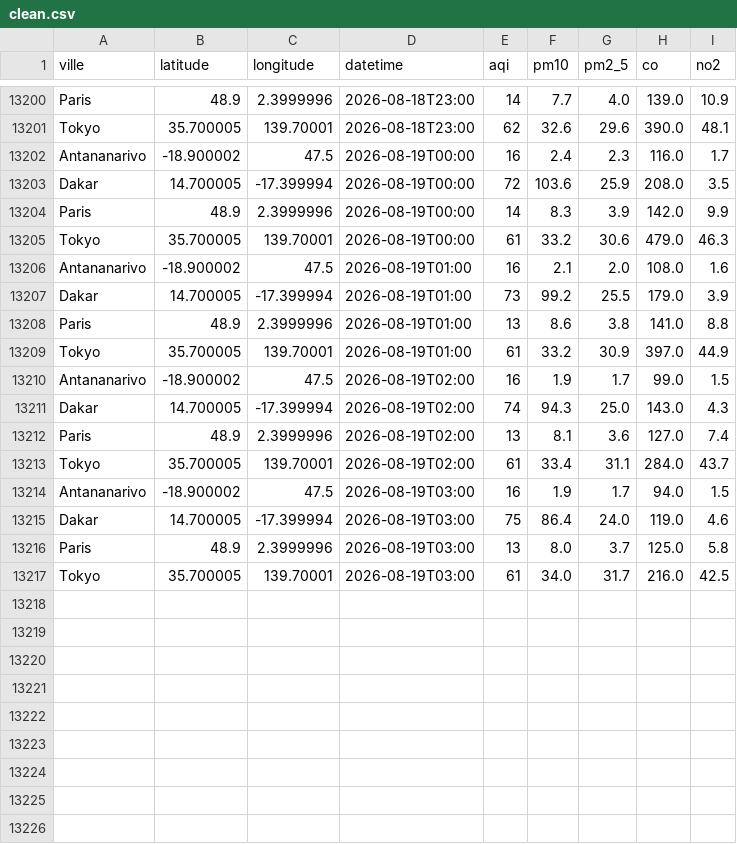
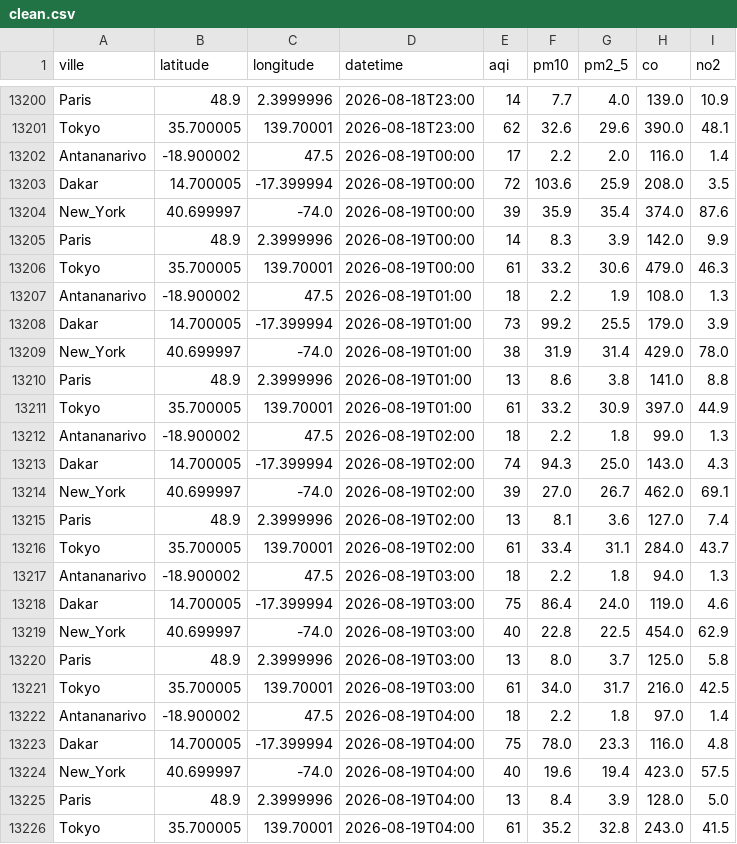
Before and after one commit to harentsoa259/DONNEE2-SquadAnalytics-1.0.1, a CSV file: data/clean/clean.csv, drawn as a sheet; only a part is shown, gaps mark what is left out.

```diff
--- a/data/clean/clean.csv
+++ b/data/clean/clean.csv
@@ -13201,17 +13201,26 @@ Paris,48.9,2.3999996,2026-08-18T23:00,14,7.7,4.0,139.0,10.9
 Tokyo,35.700005,139.70001,2026-08-18T23:00,62,32.6,29.6,390.0,48.1
-Antananarivo,-18.900002,47.5,2026-08-19T00:00,16,2.4,2.3,116.0,1.7
+Antananarivo,-18.900002,47.5,2026-08-19T00:00,17,2.2,2.0,116.0,1.4
 Dakar,14.700005,-17.399994,2026-08-19T00:00,72,103.6,25.9,208.0,3.5
+New_York,40.699997,-74.0,2026-08-19T00:00,39,35.9,35.4,374.0,87.6
 Paris,48.9,2.3999996,2026-08-19T00:00,14,8.3,3.9,142.0,9.9
 Tokyo,35.700005,139.70001,2026-08-19T00:00,61,33.2,30.6,479.0,46.3
-Antananarivo,-18.900002,47.5,2026-08-19T01:00,16,2.1,2.0,108.0,1.6
+Antananarivo,-18.900002,47.5,2026-08-19T01:00,18,2.2,1.9,108.0,1.3
 Dakar,14.700005,-17.399994,2026-08-19T01:00,73,99.2,25.5,179.0,3.9
+New_York,40.699997,-74.0,2026-08-19T01:00,38,31.9,31.4,429.0,78.0
 Paris,48.9,2.3999996,2026-08-19T01:00,13,8.6,3.8,141.0,8.8
 Tokyo,35.700005,139.70001,2026-08-19T01:00,61,33.2,30.9,397.0,44.9
-Antananarivo,-18.900002,47.5,2026-08-19T02:00,16,1.9,1.7,99.0,1.5
+Antananarivo,-18.900002,47.5,2026-08-19T02:00,18,2.2,1.8,99.0,1.3
 Dakar,14.700005,-17.399994,2026-08-19T02:00,74,94.3,25.0,143.0,4.3
+New_York,40.699997,-74.0,2026-08-19T02:00,39,27.0,26.7,462.0,69.1
 Paris,48.9,2.3999996,2026-08-19T02:00,13,8.1,3.6,127.0,7.4
 Tokyo,35.700005,139.70001,2026-08-19T02:00,61,33.4,31.1,284.0,43.7
-Antananarivo,-18.900002,47.5,2026-08-19T03:00,16,1.9,1.7,94.0,1.5
+Antananarivo,-18.900002,47.5,2026-08-19T03:00,18,2.2,1.8,94.0,1.3
 Dakar,14.700005,-17.399994,2026-08-19T03:00,75,86.4,24.0,119.0,4.6
+New_York,40.699997,-74.0,2026-08-19T03:00,40,22.8,22.5,454.0,62.9
 Paris,48.9,2.3999996,2026-08-19T03:00,13,8.0,3.7,125.0,5.8
 Tokyo,35.700005,139.70001,2026-08-19T03:00,61,34.0,31.7,216.0,42.5
+Antananarivo,-18.900002,47.5,2026-08-19T04:00,18,2.2,1.8,97.0,1.4
+Dakar,14.700005,-17.399994,2026-08-19T04:00,75,78.0,23.3,116.0,4.8
+New_York,40.699997,-74.0,2026-08-19T04:00,40,19.6,19.4,423.0,57.5
+Paris,48.9,2.3999996,2026-08-19T04:00,13,8.4,3.9,128.0,5.0
+Tokyo,35.700005,139.70001,2026-08-19T04:00,61,35.2,32.8,243.0,41.5
```
Also changed, not shown: 7 other files.
